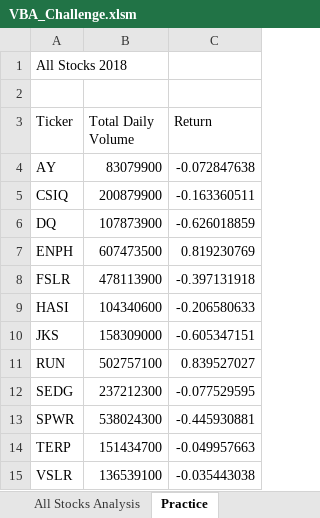
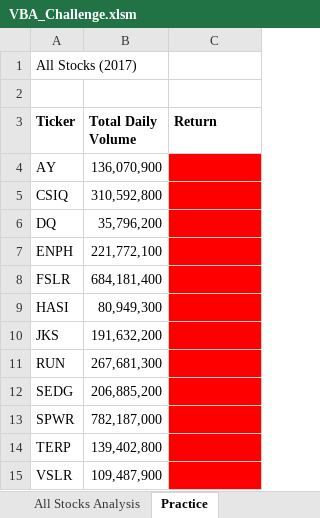
Before and after one commit to QQrex/stocks-analysis, an Excel workbook: VBA_Challenge.xlsm, sheet Practice, drawn as a sheet; values as stored, in another font and other column widths than the file's, no borders; the diff names each change by its address in the sheet, - before the commit and + after, or states it on an @@ line.

```diff
--- a/VBA_Challenge.xlsm (sheet Practice)
+++ b/VBA_Challenge.xlsm (sheet Practice)
-A1 (Ticker): All Stocks 2018
+A1 (Ticker): All Stocks (2017)
-A3:C3 bold: off
+A3:C3 bold: on
-B4 (Total Daily Volume): 83079900
+B4 (Total Daily Volume): 136,070,900
-C4 (Return): -0.072847638
+C4 (Return): (empty)
-C4:C15 fill: none
+C4:C15 fill: #FF0000
-B5 (Total Daily Volume): 200879900
+B5 (Total Daily Volume): 310,592,800
-C5 (Return): -0.163360511
+C5 (Return): (empty)
-B6 (Total Daily Volume): 107873900
+B6 (Total Daily Volume): 35,796,200
-C6 (Return): -0.626018859
+C6 (Return): (empty)
-B7 (Total Daily Volume): 607473500
+B7 (Total Daily Volume): 221,772,100
-C7 (Return): 0.819230769
+C7 (Return): (empty)
-B8 (Total Daily Volume): 478113900
+B8 (Total Daily Volume): 684,181,400
-C8 (Return): -0.397131918
+C8 (Return): (empty)
-B9 (Total Daily Volume): 104340600
+B9 (Total Daily Volume): 80,949,300
-C9 (Return): -0.206580633
+C9 (Return): (empty)
-B10 (Total Daily Volume): 158309000
+B10 (Total Daily Volume): 191,632,200
-C10 (Return): -0.605347151
+C10 (Return): (empty)
-B11 (Total Daily Volume): 502757100
+B11 (Total Daily Volume): 267,681,300
-C11 (Return): 0.839527027
+C11 (Return): (empty)
-B12 (Total Daily Volume): 237212300
+B12 (Total Daily Volume): 206,885,200
-C12 (Return): -0.077529595
+C12 (Return): (empty)
-B13 (Total Daily Volume): 538024300
+B13 (Total Daily Volume): 782,187,000
-C13 (Return): -0.445930881
+C13 (Return): (empty)
-B14 (Total Daily Volume): 151434700
+B14 (Total Daily Volume): 139,402,800
-C14 (Return): -0.049957663
+C14 (Return): (empty)
-B15 (Total Daily Volume): 136539100
+B15 (Total Daily Volume): 109,487,900
-C15 (Return): -0.035443038
+C15 (Return): (empty)
```
Also changed, not shown: sheet All Stocks Analysis, charts or pictures.
